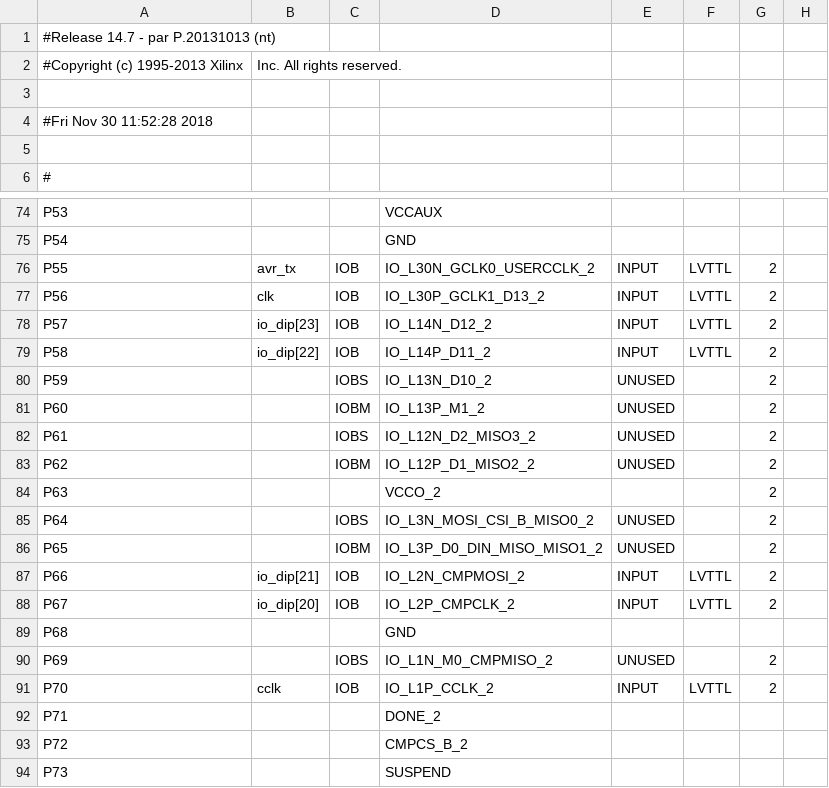
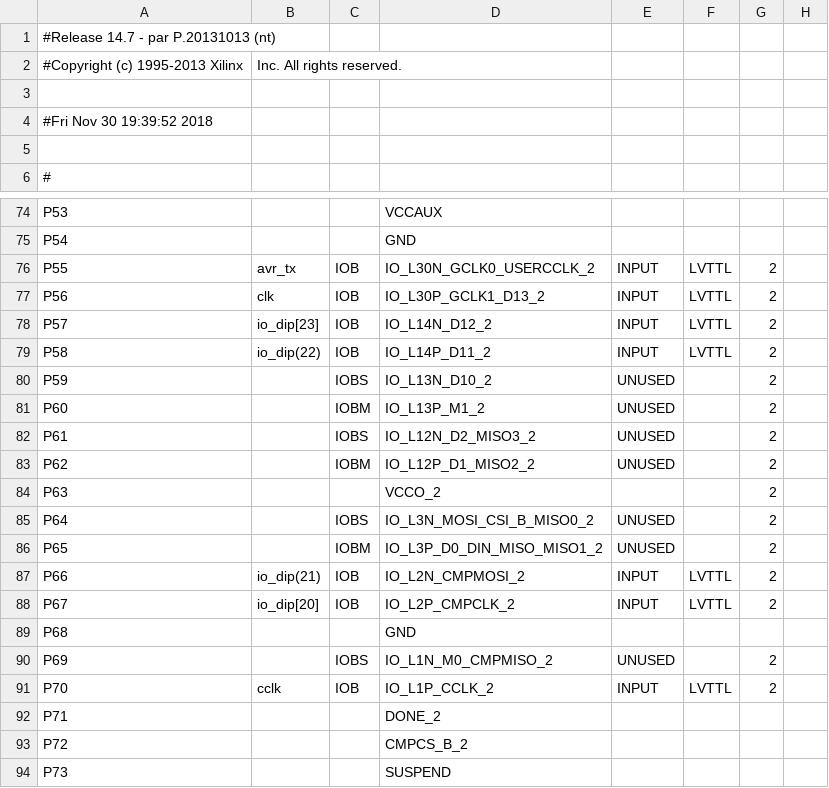
Before and after one commit to jamesandrewpohadi/REMINISCE, a CSV file: work/planAhead/compstruc1D/compstruc1D.runs/impl_1/mojo_top_0_routed_pad.csv, drawn as a sheet; only a part is shown, gaps mark what is left out; the diff names each change by its address in the sheet, - before the commit and + after, or states it on an @@ line.

```diff
--- a/work/planAhead/compstruc1D/compstruc1D.runs/impl_1/mojo_top_0_routed_pad.csv
+++ b/work/planAhead/compstruc1D/compstruc1D.runs/impl_1/mojo_top_0_routed_pad.csv
-A4: #Fri Nov 30 11:52:28 2018
+A4: #Fri Nov 30 19:39:52 2018
-B79: io_dip[22]
+B79: io_dip(22)
-B87: io_dip[21]
+B87: io_dip(21)
```
Also changed, not shown: 54 other files.
